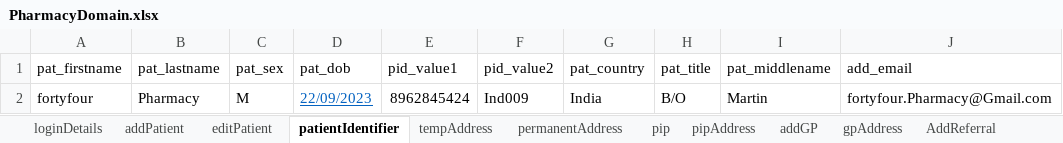
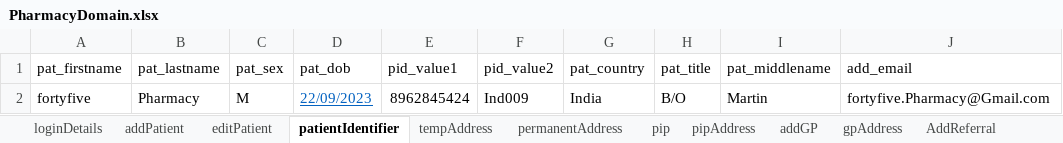
Before and after one commit to manojvyavahare27/ReleaseC4Automation, an Excel workbook: ExcelFiles/PharmacyDomain.xlsx, sheet patientIdentifier, drawn as a sheet; values as stored, in another font and other column widths than the file's, no borders; the diff names each change by its address in the sheet, - before the commit and + after, or states it on an @@ line.

Commit message:
pharmacy

```diff
--- a/ExcelFiles/PharmacyDomain.xlsx (sheet patientIdentifier)
+++ b/ExcelFiles/PharmacyDomain.xlsx (sheet patientIdentifier)
-A2 (pat_firstname): fortyfour
+A2 (pat_firstname): fortyfive
-J2 (add_email): fortyfour.Pharmacy@Gmail.com
+J2 (add_email): fortyfive.Pharmacy@Gmail.com
```
Also changed, not shown: sheet patDetails, sheet editPatient, sheet AddMedication, sheet addPatient, 1 other file.
